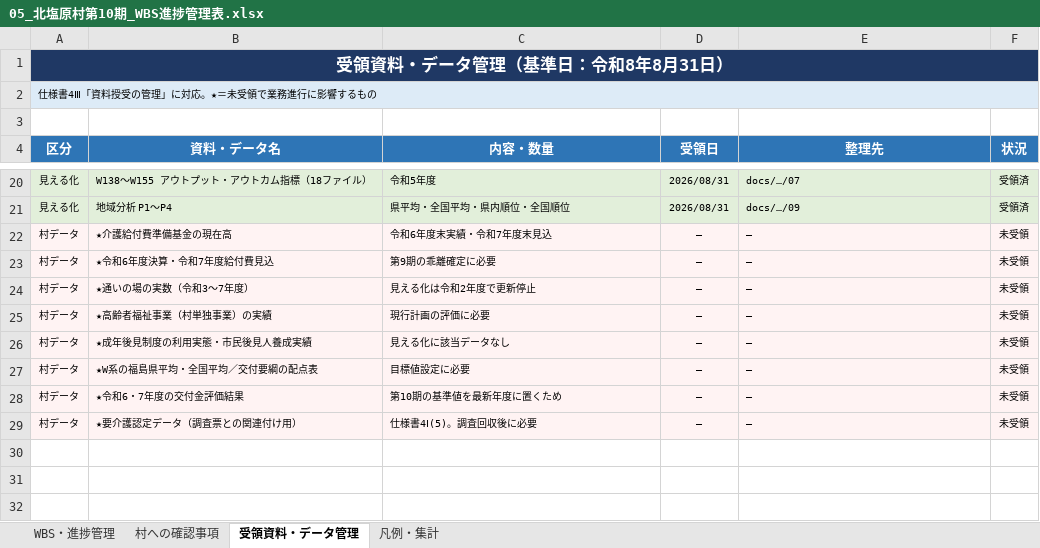
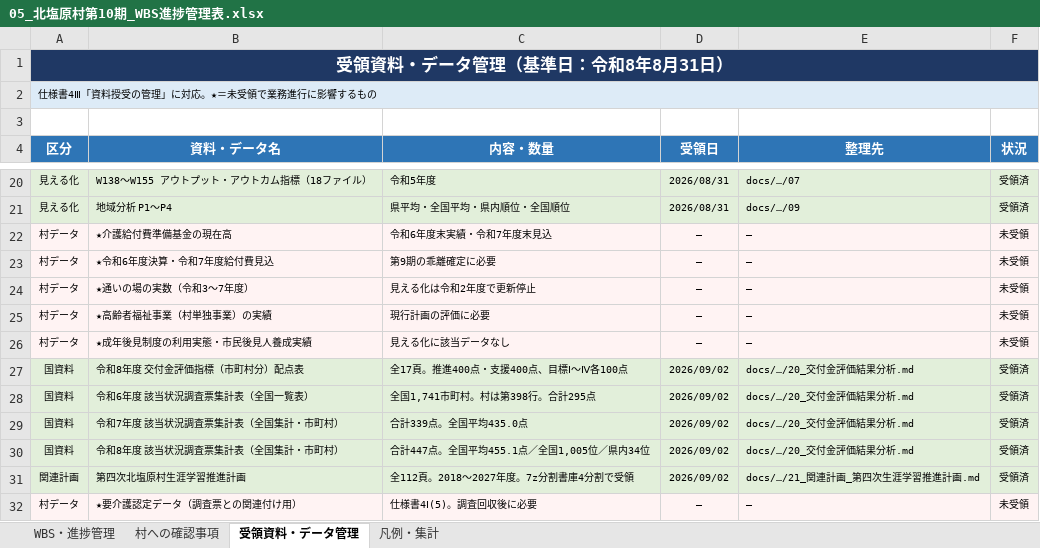
Before and after one commit to ryowakayama-gif/repository, an Excel workbook: output/05_北塩原村第10期_WBS進捗管理表.xlsx, sheet 受領資料・データ管理, drawn as a sheet; only a part is shown, gaps mark what is left out; values as stored, in another font and other column widths than the file's, no borders; removed rows and columns are numbered as before the commit, all else as after; the diff names each change by its address in the sheet, - before the commit and + after, or states it on an @@ line.

```diff
--- a/output/05_北塩原村第10期_WBS進捗管理表.xlsx (sheet 受領資料・データ管理)
+++ b/output/05_北塩原村第10期_WBS進捗管理表.xlsx (sheet 受領資料・データ管理)
-row 27: 村データ | ★W系の福島県平均・全国平均／交付要綱の配点表 | 目標値設定に必要 | ― | ― | 未受領
-row 28: 村データ | ★令和6・7年度の交付金評価結果 | 第10期の基準値を最新年度に置くため | ― | ― | 未受領
+row 27: 国資料 | 令和8年度 交付金評価指標（市町村分）配点表 | 全17頁。推進400点・支援400点、目標Ⅰ〜Ⅳ各100点 | 2026/09/02 | docs/…/20_交付金評価結果分析.md | 受領済
+row 28: 国資料 | 令和6年度 該当状況調査票集計表（全国一覧表） | 全国1,741市町村。村は第398行。合計295点 | 2026/09/02 | docs/…/20_交付金評価結果分析.md | 受領済
+row 29: 国資料 | 令和7年度 該当状況調査票集計表（全国集計・市町村） | 合計339点。全国平均435.0点 | 2026/09/02 | docs/…/20_交付金評価結果分析.md | 受領済
+row 30: 国資料 | 令和8年度 該当状況調査票集計表（全国集計・市町村） | 合計447点。全国平均455.1点／全国1,005位／県内34位 | 2026/09/02 | docs/…/20_交付金評価結果分析.md | 受領済
+row 31: 関連計画 | 第四次北塩原村生涯学習推進計画 | 全112頁。2018〜2027年度。7z分割書庫4分割で受領 | 2026/09/02 | docs/…/21_関連計画_第四次生涯学習推進計画.md | 受領済
```
Also changed, not shown: sheet 村への確認事項, 8 other files.
